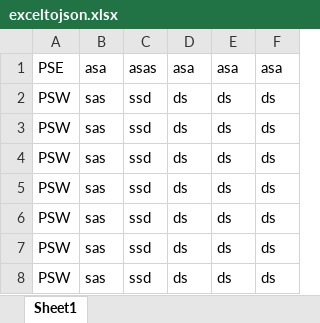
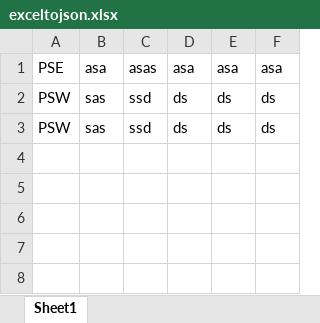
Before and after one commit to Nithin2907/CMDB, an Excel workbook: exceltojson.xlsx, sheet Sheet1, drawn as a sheet; values as stored, in another font and other column widths than the file's, no borders; the diff names each change by its address in the sheet, - before the commit and + after, or states it on an @@ line.

Commit message:
'exceltojson.xlsx'

```diff
--- a/exceltojson.xlsx (sheet Sheet1)
+++ b/exceltojson.xlsx (sheet Sheet1)
-row 4: PSW | sas | ssd | ds | ds | ds
-row 5: PSW | sas | ssd | ds | ds | ds
-row 6: PSW | sas | ssd | ds | ds | ds
-row 7: PSW | sas | ssd | ds | ds | ds
-row 8: PSW | sas | ssd | ds | ds | ds
```
